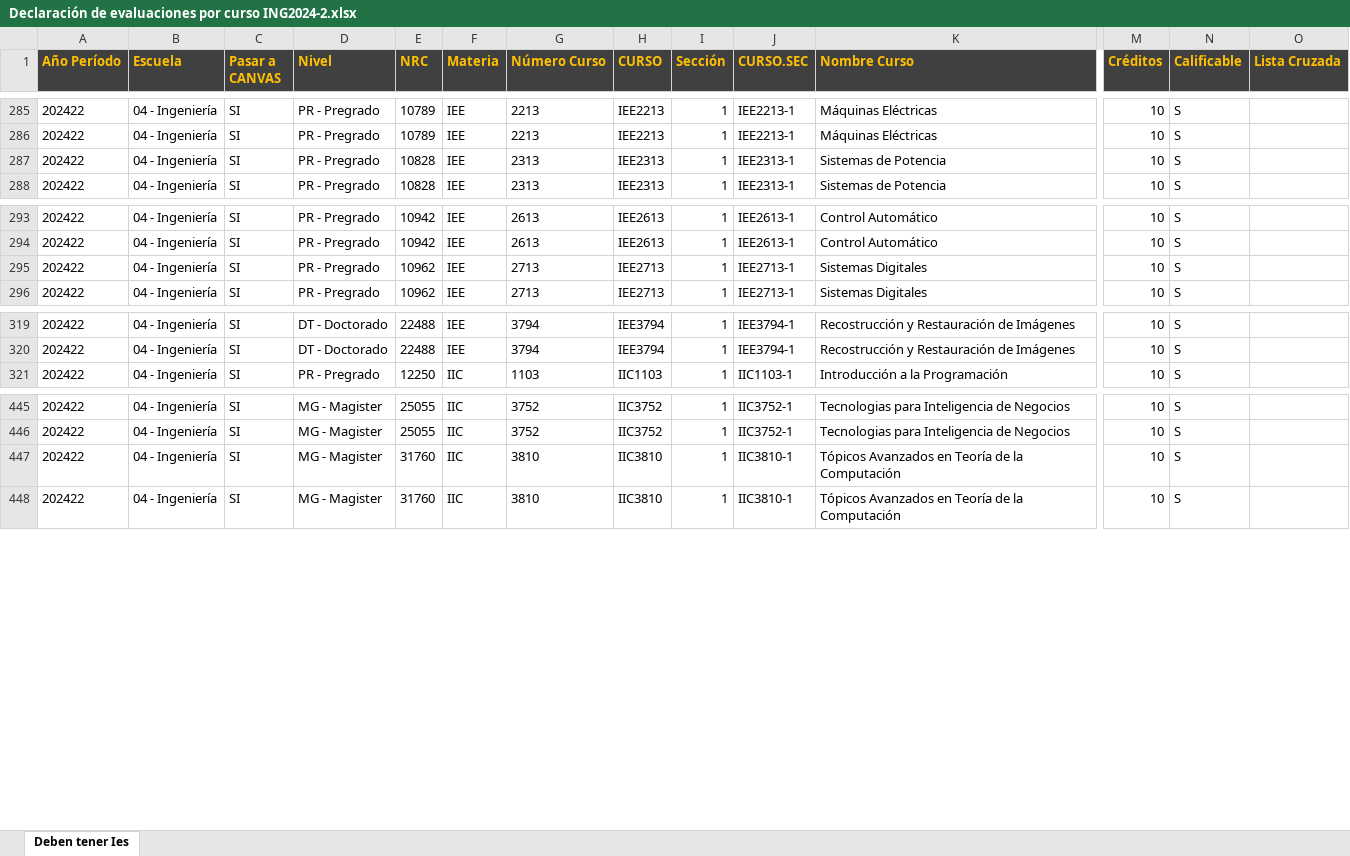
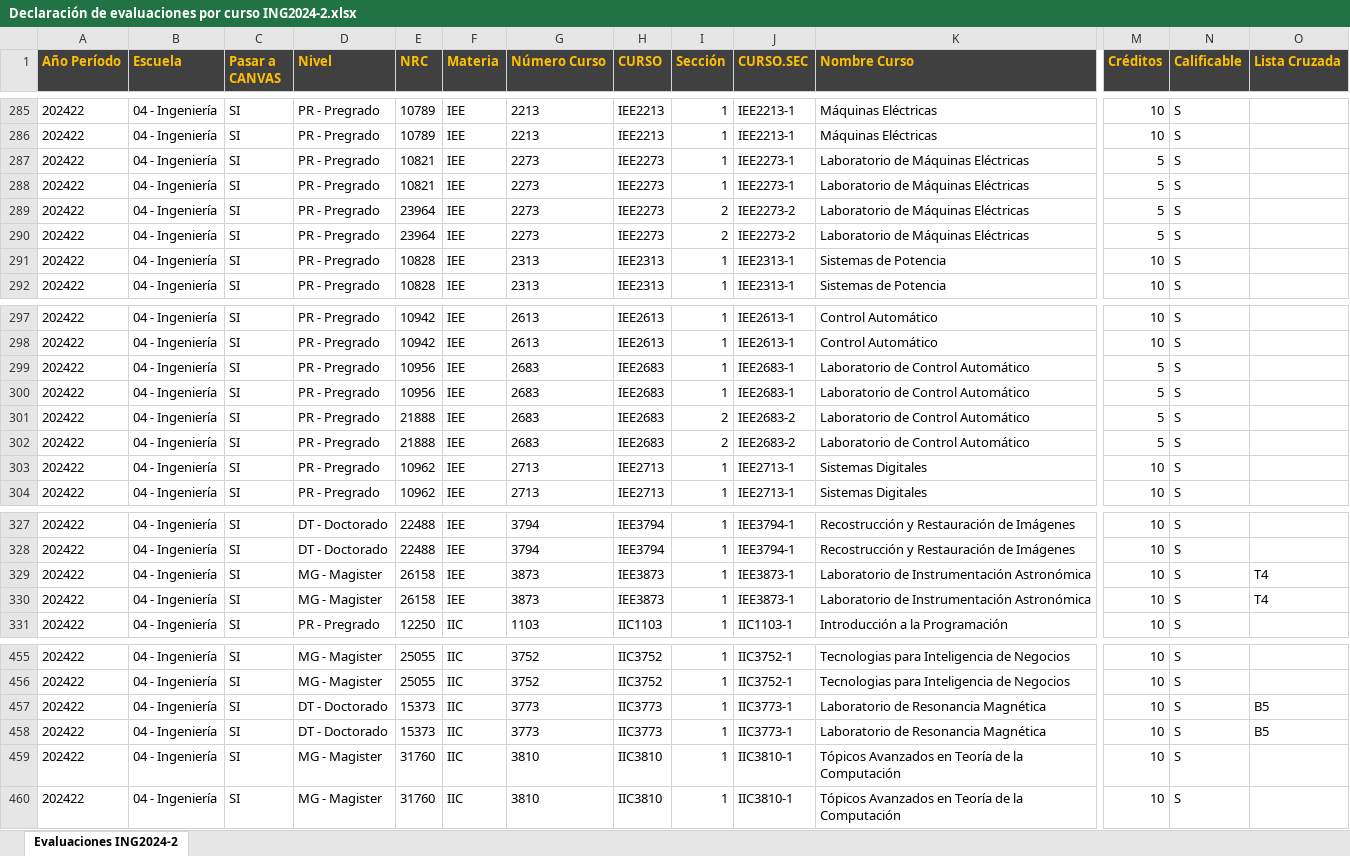
Before and after one commit to ganguloo/DiPreCal, an Excel workbook: Interrogaciones/src/excel_horarios/Declaración de evaluaciones por curso ING2024-2.xlsx, sheet Evaluaciones ING2024-2, drawn as a sheet; only a part is shown, gaps mark what is left out; values as stored, in another font and other column widths than the file's, no borders; charts and pictures not drawn; rows hold the shown columns only; the diff names each change by its address in the sheet, - before the commit and + after, or states it on an @@ line.

Commit message:
Declaración de evaluaciones sin Examen

```diff
--- a/Interrogaciones/src/excel_horarios/Declaración de evaluaciones por curso ING2024-2.xlsx (sheet Evaluaciones ING2024-2)
+++ b/Interrogaciones/src/excel_horarios/Declaración de evaluaciones por curso ING2024-2.xlsx (sheet Evaluaciones ING2024-2)
-sheet tab: Deben tener Ies
+sheet tab: Evaluaciones ING2024-2
+row 287: 202422 | 04 - Ingeniería | SI | PR - Pregrado | 10821 | IEE | 2273 | IEE2273 | 1 | IEE2273-1 | Laboratorio de Máquinas Eléctricas | 5 | S
+row 288: 202422 | 04 - Ingeniería | SI | PR - Pregrado | 10821 | IEE | 2273 | IEE2273 | 1 | IEE2273-1 | Laboratorio de Máquinas Eléctricas | 5 | S
+row 289: 202422 | 04 - Ingeniería | SI | PR - Pregrado | 23964 | IEE | 2273 | IEE2273 | 2 | IEE2273-2 | Laboratorio de Máquinas Eléctricas | 5 | S
+row 290: 202422 | 04 - Ingeniería | SI | PR - Pregrado | 23964 | IEE | 2273 | IEE2273 | 2 | IEE2273-2 | Laboratorio de Máquinas Eléctricas | 5 | S
+row 299: 202422 | 04 - Ingeniería | SI | PR - Pregrado | 10956 | IEE | 2683 | IEE2683 | 1 | IEE2683-1 | Laboratorio de Control Automático | 5 | S
+row 300: 202422 | 04 - Ingeniería | SI | PR - Pregrado | 10956 | IEE | 2683 | IEE2683 | 1 | IEE2683-1 | Laboratorio de Control Automático | 5 | S
+row 301: 202422 | 04 - Ingeniería | SI | PR - Pregrado | 21888 | IEE | 2683 | IEE2683 | 2 | IEE2683-2 | Laboratorio de Control Automático | 5 | S
+row 302: 202422 | 04 - Ingeniería | SI | PR - Pregrado | 21888 | IEE | 2683 | IEE2683 | 2 | IEE2683-2 | Laboratorio de Control Automático | 5 | S
+row 329: 202422 | 04 - Ingeniería | SI | MG - Magister | 26158 | IEE | 3873 | IEE3873 | 1 | IEE3873-1 | Laboratorio de Instrumentación Astronómica | 10 | S | T4
+row 330: 202422 | 04 - Ingeniería | SI | MG - Magister | 26158 | IEE | 3873 | IEE3873 | 1 | IEE3873-1 | Laboratorio de Instrumentación Astronómica | 10 | S | T4
+row 457: 202422 | 04 - Ingeniería | SI | DT - Doctorado | 15373 | IIC | 3773 | IIC3773 | 1 | IIC3773-1 | Laboratorio de Resonancia Magnética | 10 | S | B5
+row 458: 202422 | 04 - Ingeniería | SI | DT - Doctorado | 15373 | IIC | 3773 | IIC3773 | 1 | IIC3773-1 | Laboratorio de Resonancia Magnética | 10 | S | B5
```
Also changed, not shown: formulas that keep their value.
